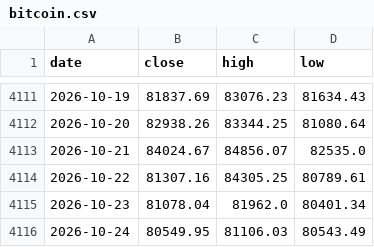
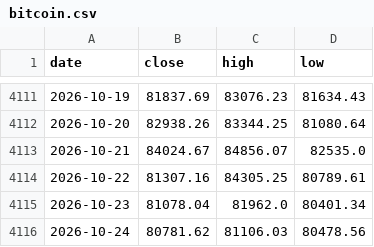
Before and after one commit to soohucn-gif/macro5-dashboard, a CSV file: data/bitcoin.csv, drawn as a sheet; only a part is shown, gaps mark what is left out.

```diff
--- a/data/bitcoin.csv
+++ b/data/bitcoin.csv
@@ -4115,2 +4115,2 @@ date,close,high,low
 2026-10-23,81078.04,81962.0,80401.34
-2026-10-24,80549.95,81106.03,80543.49
+2026-10-24,80781.62,81106.03,80478.56
```
Also changed, not shown: data/bofa_fms.csv, data/bofa_fms_contrarian.csv, 7 other files.
